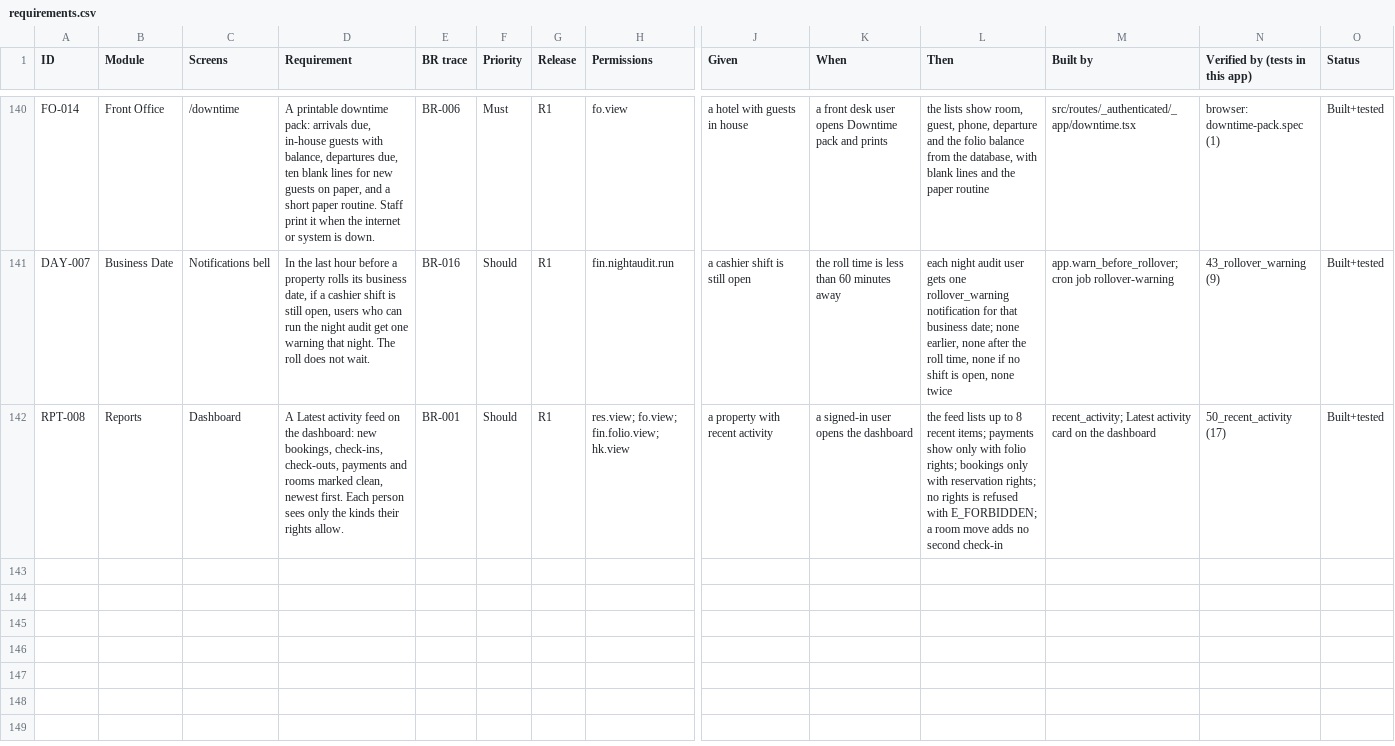
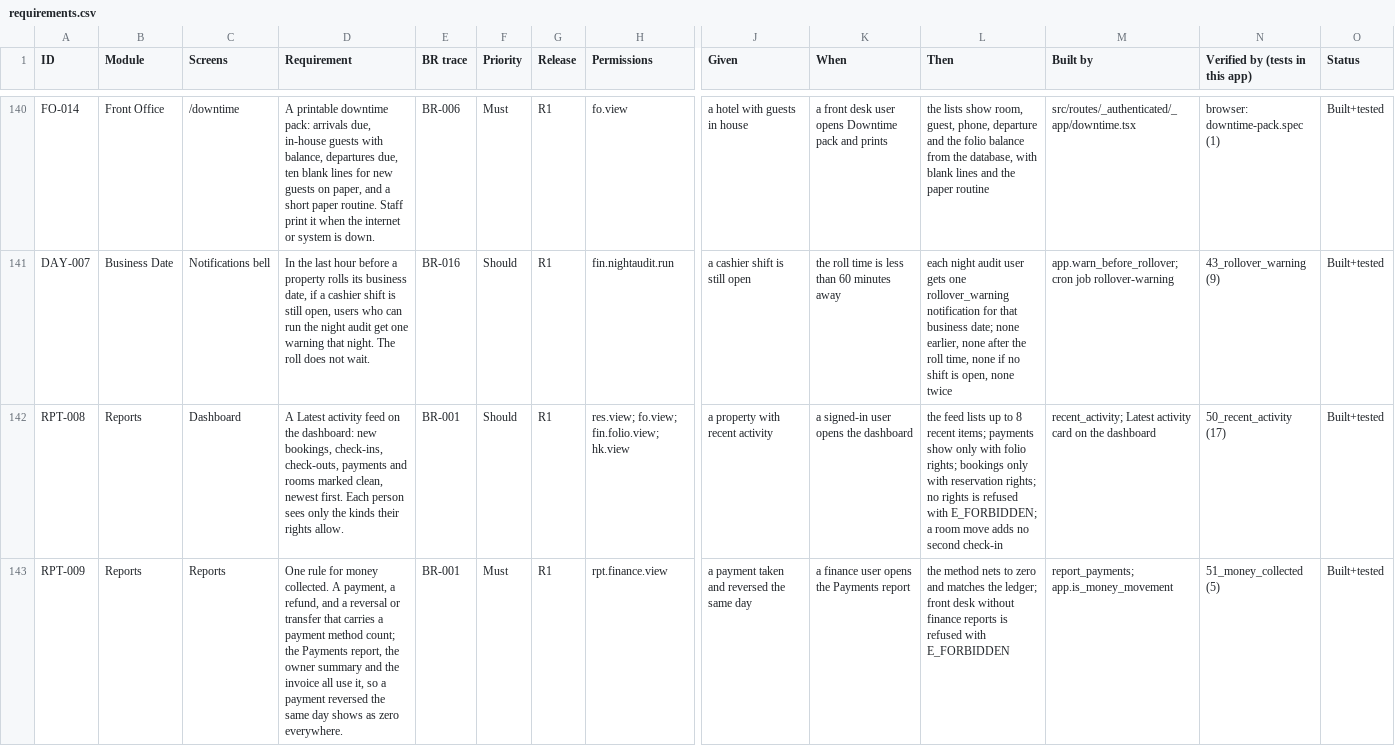
Before and after one commit to GhostRecon226/hotel-management-system-29015d49, a CSV file: docs/requirements.csv, drawn as a sheet; only a part is shown, gaps mark what is left out; rows hold the shown columns only; the diff names each change by its address in the sheet, - before the commit and + after, or states it on an @@ line.

```diff
--- a/docs/requirements.csv
+++ b/docs/requirements.csv
+row 143: RPT-009 | Reports | Reports | One rule for money collected. A payment, a refund, and a reversal or transfer that carries a payment method count; the Payments report, the owner summary and the invoice all use it, so a payment reversed the same day shows as zero everywhere. | BR-001 | Must | R1 | rpt.finance.view | a payment taken and reversed the same day | a finance user opens the Payments report | the method nets to zero and matches the ledger; front desk without finance reports is refused with E_FORBIDDEN | report_payments; app.is_money_movement | 51_money_collected (5) | Built+tested
```
Also changed, not shown: 3 other files.
